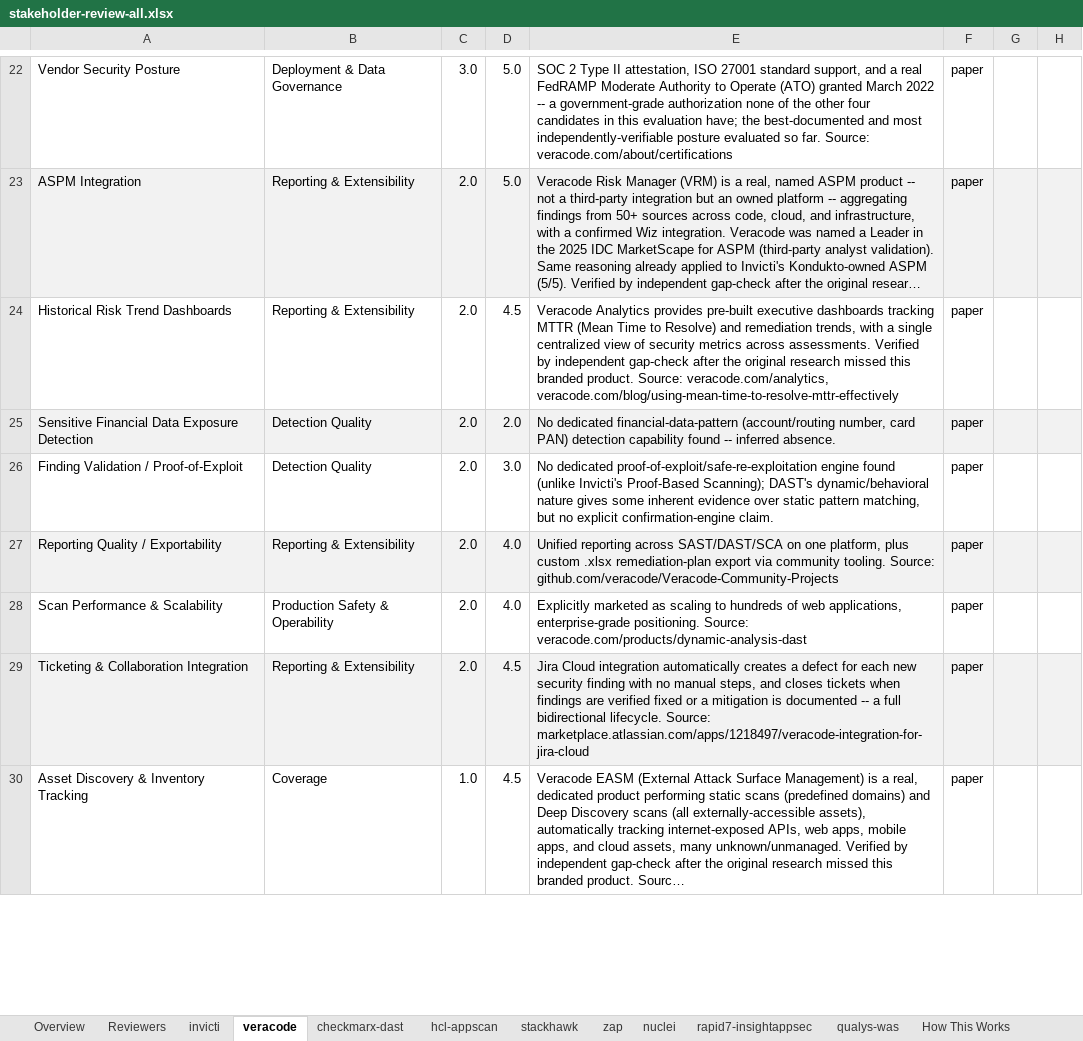
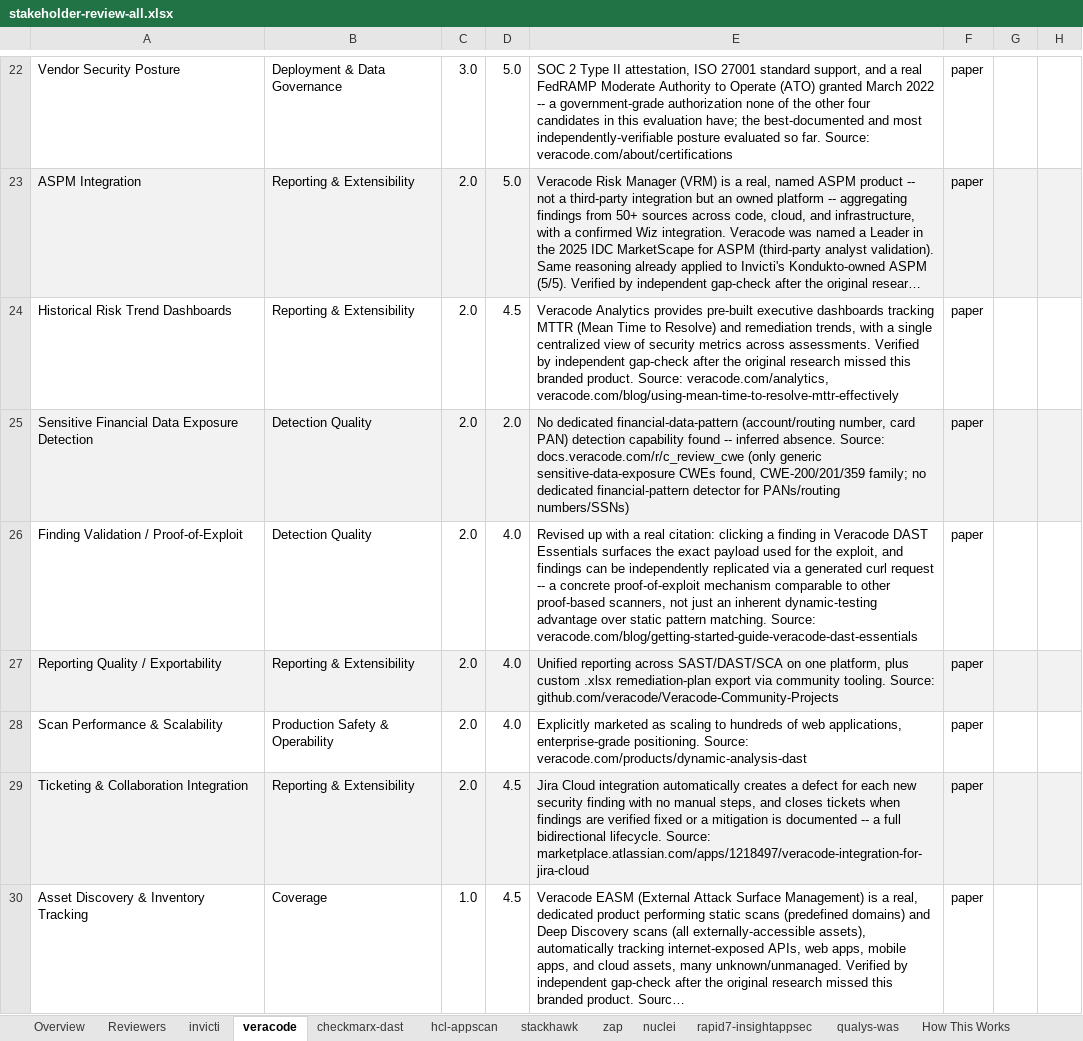
Before and after one commit to mlessley/dast-bench, an Excel workbook: sample-report/stakeholder-review-all.xlsx, sheet veracode, drawn as a sheet; only a part is shown, gaps mark what is left out; long unchanged cells end in …; values as stored, in another font and other column widths than the file's, no borders; conditional formats not drawn; the diff covers the shown part only; the diff names each change by its address in the sheet, - before the commit and + after, or states it on an @@ line.

```diff
--- a/sample-report/stakeholder-review-all.xlsx (sheet veracode)
+++ b/sample-report/stakeholder-review-all.xlsx (sheet veracode)
-E25: …inferred absence.
+E25: …inferred absence. Source: docs.veracode.com/r/c_review_cwe (only generic sensitive-data-exposure CWEs found, CWE-200/201/359 family; no dedicated financial-pattern detector for PANs/routing numbers/SSNs)
-D26: 3.0
+D26: 4.0
-E26: No dedicated proof-of-exploit/safe-re-exploitation engine found (unlike Invicti's Proof-Based Scanning); DAST's dynamic/behavioral nature gives some inherent evidence over static pattern matching, but no explicit confirmation-engine claim.
+E26: Revised up with a real citation: clicking a finding in Veracode DAST Essentials surfaces the exact payload used for the exploit, and findings can be independently replicated via a generated curl request -- a concrete proof-of-exploit mechanism comparable to other proof-based scanners, not just an inherent dynamic-testing advantage over static pattern matching. Source: veracode.com/blog/getting-started-guide-veracode-dast-essentials
```
Also changed, not shown: 4 edited cells elsewhere in this sheet, sheet stackhawk, sheet zap, sheet nuclei, sheet invicti, sheet rapid7-insightappsec, sheet checkmarx-dast, 1 more sheet, sample-report/comparison-matrix.xlsx, sample-report/stakeholder-review-finalists.xlsx, 10 other files.
